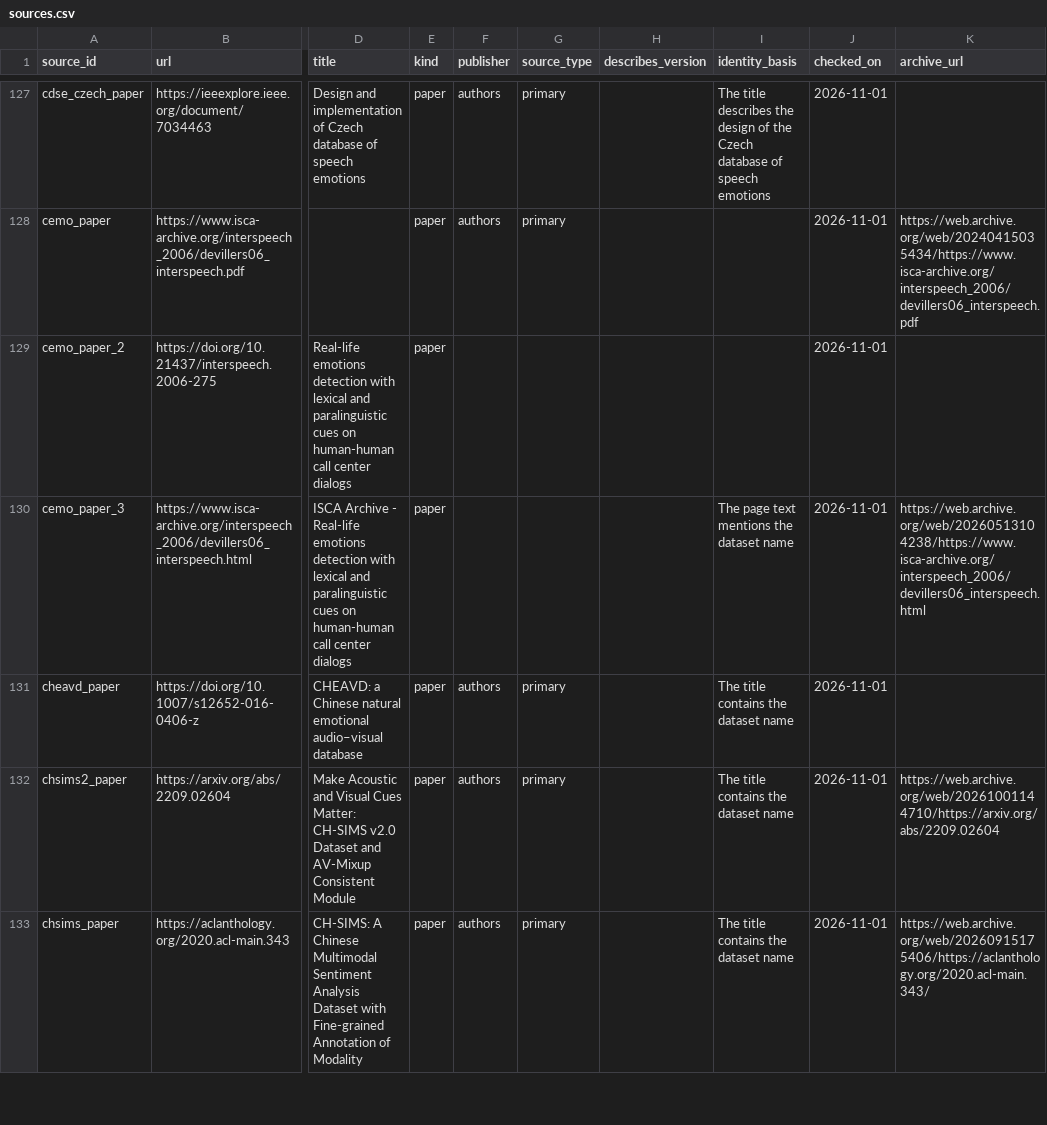
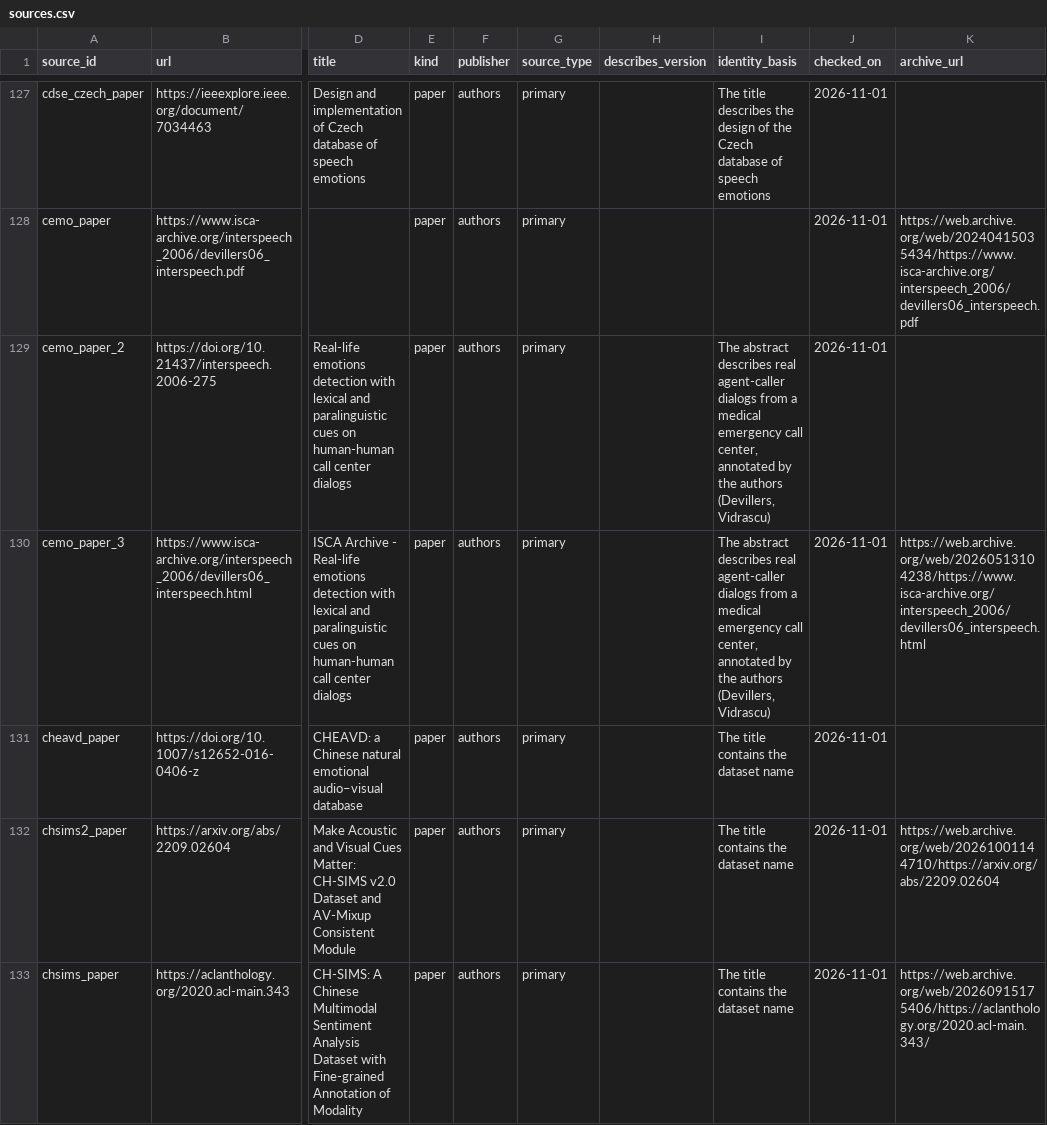
Before and after one commit to itoten/ser_dataset_db, a CSV file: data/sources.csv, drawn as a sheet; only a part is shown, gaps mark what is left out; the diff names each change by its address in the sheet, - before the commit and + after, or states it on an @@ line.

```diff
--- a/data/sources.csv
+++ b/data/sources.csv
-F129:F130 (publisher): (empty)
+F129:F130 (publisher): authors
-G129:G130 (source_type): (empty)
+G129:G130 (source_type): primary
-I129 (identity_basis): (empty)
+I129 (identity_basis): The abstract describes real agent-caller dialogs from a medical emergency call center, annotated by the authors (Devillers, Vidrascu)
-I130 (identity_basis): The page text mentions the dataset name
+I130 (identity_basis): The abstract describes real agent-caller dialogs from a medical emergency call center, annotated by the authors (Devillers, Vidrascu)
```
Also changed, not shown: data/datasets.csv, views/datasets_wide.csv, 1 other file.
